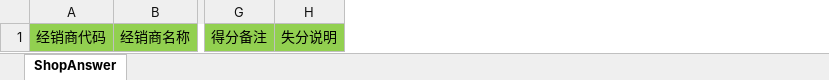
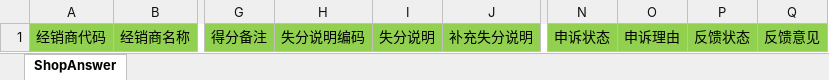
Before and after one commit to Yrtech-Tony/com.yrtech.SurveyAPI, an Excel workbook: com.yrtech.SurveyAPI/Excel/ShopAnswerInfo.xlsx, sheet ShopAnswer, drawn as a sheet; only a part is shown, gaps mark what is left out; values as stored, in another font and other column widths than the file's, no borders; the diff names each change by its address in the sheet, - before the commit and + after, or states it on an @@ line.

```diff
--- a/com.yrtech.SurveyAPI/Excel/ShopAnswerInfo.xlsx (sheet ShopAnswer)
+++ b/com.yrtech.SurveyAPI/Excel/ShopAnswerInfo.xlsx (sheet ShopAnswer)
+column H, row 1: 失分说明编码
+column J, row 1: 补充失分说明
+column N, row 1: 申诉状态
+column O, row 1: 申诉理由
+column P, row 1: 反馈状态
+column Q, row 1: 反馈意见
```
Also changed, not shown: 14 other files.
